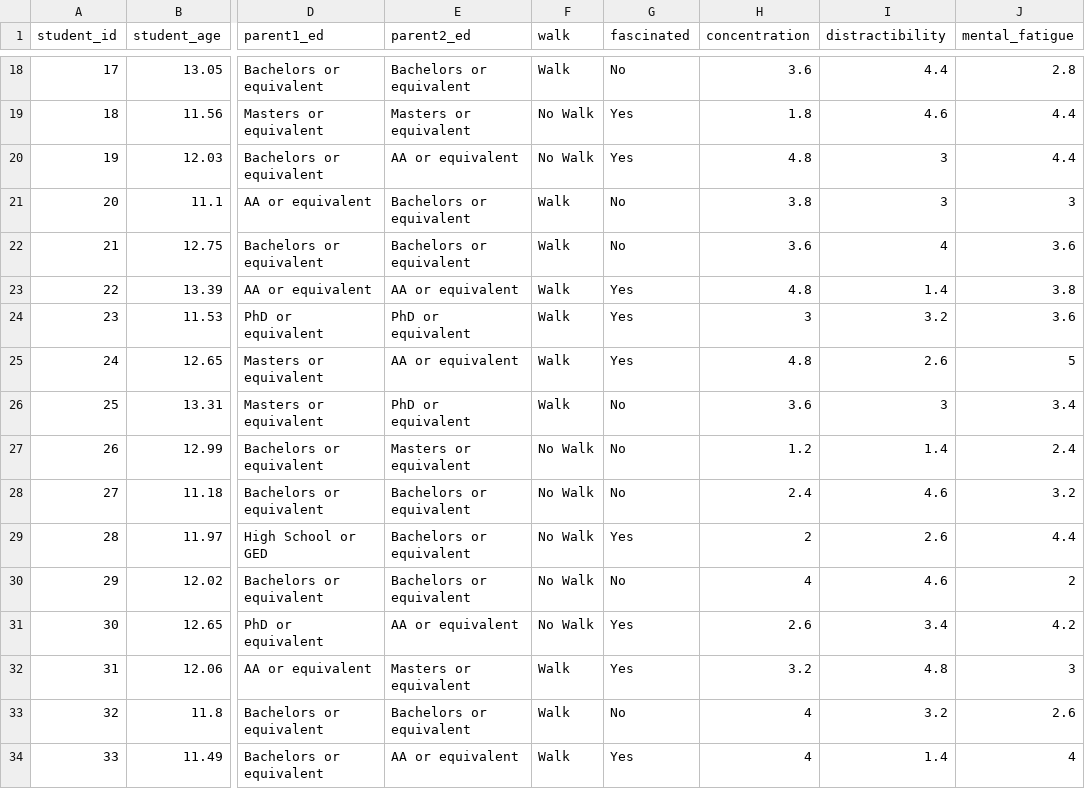
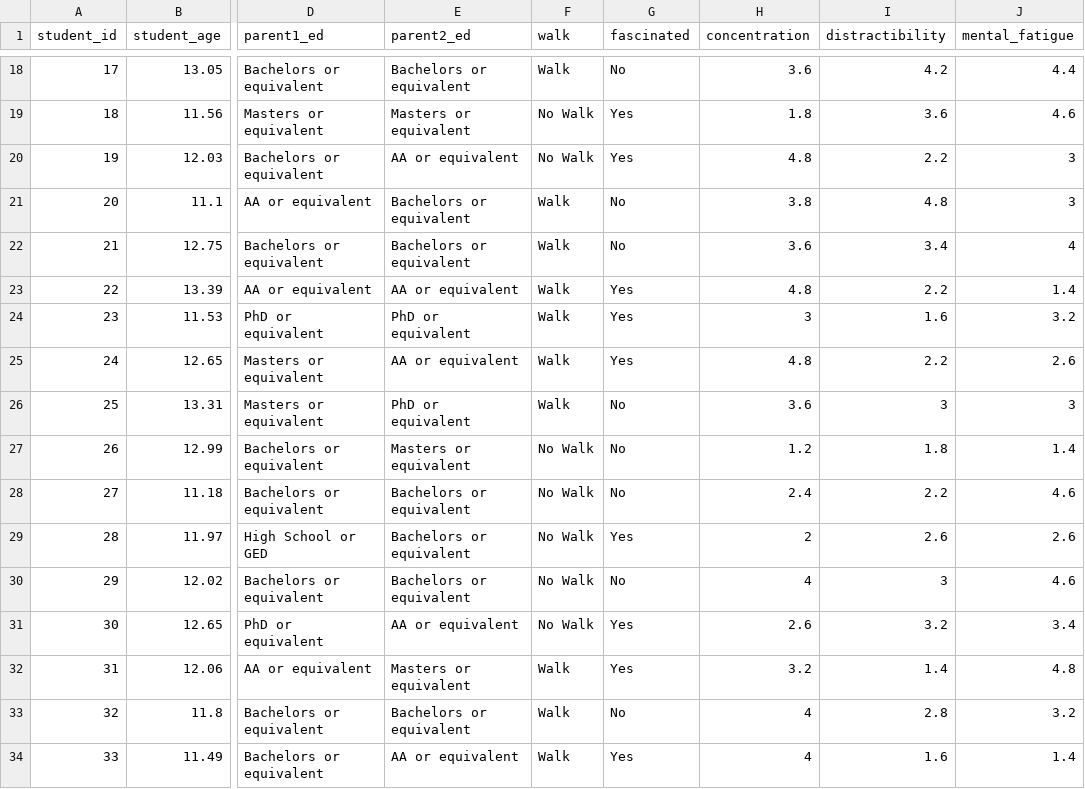
Before and after one commit to beckerid/mont820, a CSV file: docs/data/assignment_2_data.csv, drawn as a sheet; only a part is shown, gaps mark what is left out; the diff covers the shown part only; the diff names each change by its address in the sheet, - before the commit and + after, or states it on an @@ line.

```diff
--- a/docs/data/assignment_2_data.csv
+++ b/docs/data/assignment_2_data.csv
-I18 (distractibility): 4.4
+I18 (distractibility): 4.2
-J18 (mental_fatigue): 2.8
+J18 (mental_fatigue): 4.4
-I19 (distractibility): 4.6
+I19 (distractibility): 3.6
-J19 (mental_fatigue): 4.4
+J19 (mental_fatigue): 4.6
-I20 (distractibility): 3
+I20 (distractibility): 2.2
-J20 (mental_fatigue): 4.4
+J20 (mental_fatigue): 3
-I21 (distractibility): 3
+I21 (distractibility): 4.8
-I22 (distractibility): 4
+I22 (distractibility): 3.4
-J22 (mental_fatigue): 3.6
+J22 (mental_fatigue): 4
-I23 (distractibility): 1.4
+I23 (distractibility): 2.2
-J23 (mental_fatigue): 3.8
+J23 (mental_fatigue): 1.4
-I24 (distractibility): 3.2
+I24 (distractibility): 1.6
-J24 (mental_fatigue): 3.6
+J24 (mental_fatigue): 3.2
-I25 (distractibility): 2.6
+I25 (distractibility): 2.2
-J25 (mental_fatigue): 5
+J25 (mental_fatigue): 2.6
-J26 (mental_fatigue): 3.4
+J26 (mental_fatigue): 3
-I27 (distractibility): 1.4
+I27 (distractibility): 1.8
-J27 (mental_fatigue): 2.4
+J27 (mental_fatigue): 1.4
-I28 (distractibility): 4.6
+I28 (distractibility): 2.2
-J28 (mental_fatigue): 3.2
+J28 (mental_fatigue): 4.6
-J29 (mental_fatigue): 4.4
+J29 (mental_fatigue): 2.6
-I30 (distractibility): 4.6
+I30 (distractibility): 3
-J30 (mental_fatigue): 2
+J30 (mental_fatigue): 4.6
-I31 (distractibility): 3.4
+I31 (distractibility): 3.2
-J31 (mental_fatigue): 4.2
+J31 (mental_fatigue): 3.4
-I32 (distractibility): 4.8
+I32 (distractibility): 1.4
-J32 (mental_fatigue): 3
+J32 (mental_fatigue): 4.8
-I33 (distractibility): 3.2
+I33 (distractibility): 2.8
-J33 (mental_fatigue): 2.6
+J33 (mental_fatigue): 3.2
-I34 (distractibility): 1.4
+I34 (distractibility): 1.6
-J34 (mental_fatigue): 4
+J34 (mental_fatigue): 1.4
```
Also changed, not shown: 123 edited cells elsewhere in this file.
